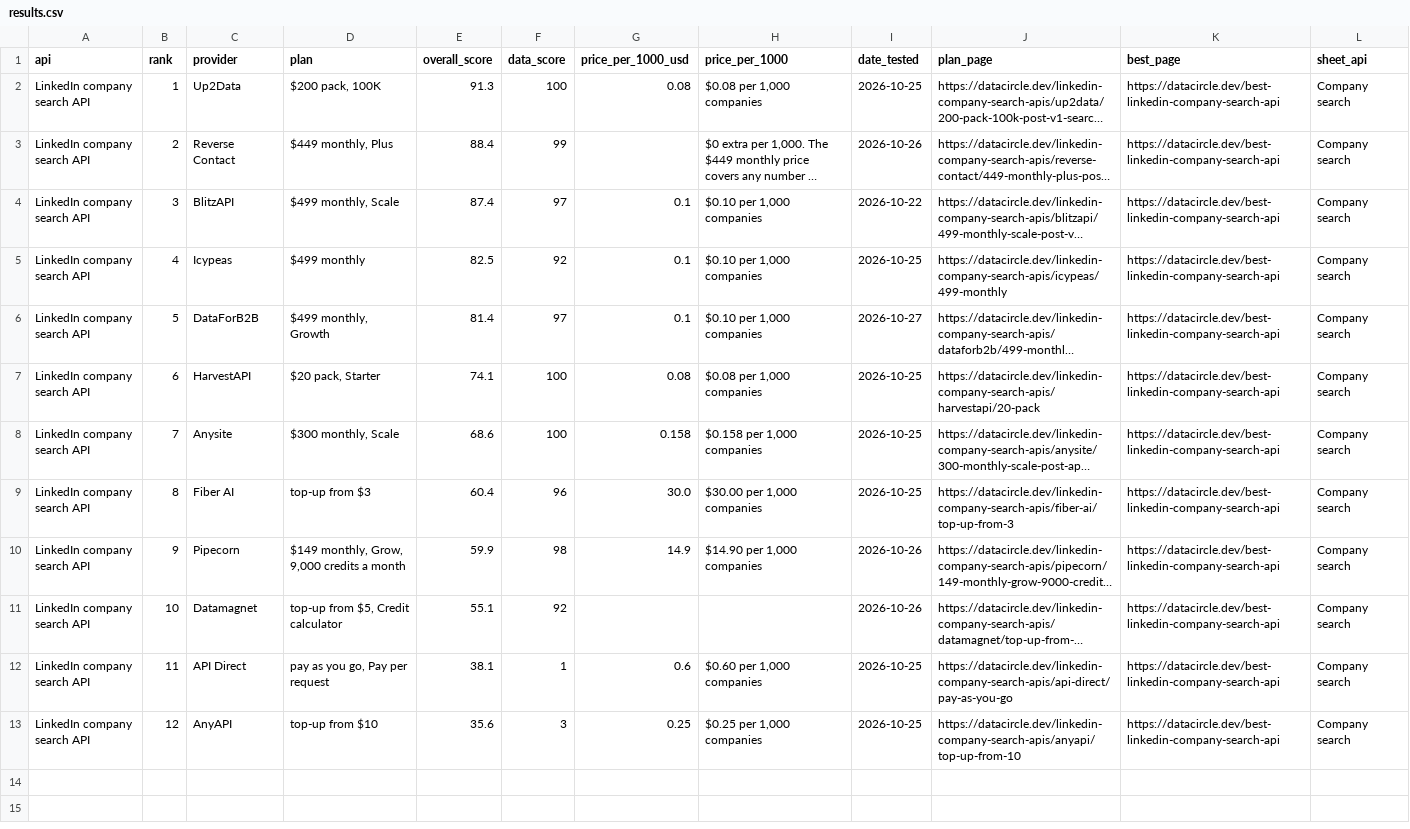
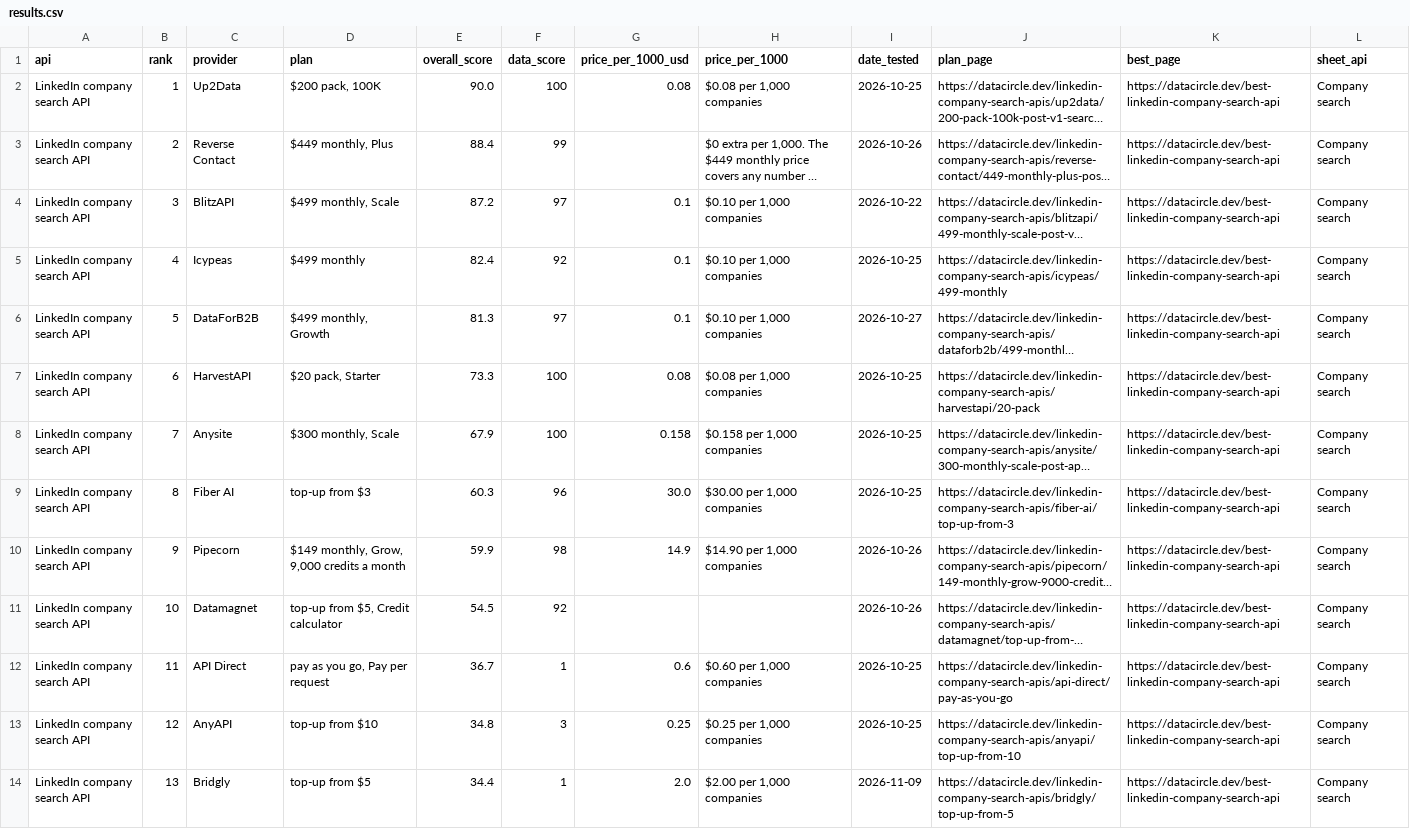
Before and after one commit to waynehamadi/best-linkedin-company-search-api, a CSV file: results.csv, drawn as a sheet; long unchanged cells end in …; the diff names each change by its address in the sheet, - before the commit and + after, or states it on an @@ line.

Commit message:
Benchmark results from datacircle.dev

```diff
--- a/results.csv
+++ b/results.csv
-E2 (overall_score): 91.3
+E2 (overall_score): 90.0
-E4 (overall_score): 87.4
+E4 (overall_score): 87.2
-E5 (overall_score): 82.5
+E5 (overall_score): 82.4
-E6 (overall_score): 81.4
+E6 (overall_score): 81.3
-E7 (overall_score): 74.1
+E7 (overall_score): 73.3
-E8 (overall_score): 68.6
+E8 (overall_score): 67.9
-E9 (overall_score): 60.4
+E9 (overall_score): 60.3
-E11 (overall_score): 55.1
+E11 (overall_score): 54.5
-E12 (overall_score): 38.1
+E12 (overall_score): 36.7
-E13 (overall_score): 35.6
+E13 (overall_score): 34.8
+row 14: LinkedIn company search API | 13 | Bridgly | top-up from $5 | 34.4 | 1 | 2.0 | $2.00 per 1,000 companies | 2026-11-09 | https://datacircle.dev/linkedin-company-search-apis/bridgly/top-up-from-5 | https://datacircle.dev/best-linkedin-company-search-api | Company search
```
Also changed, not shown: 1 other file.
